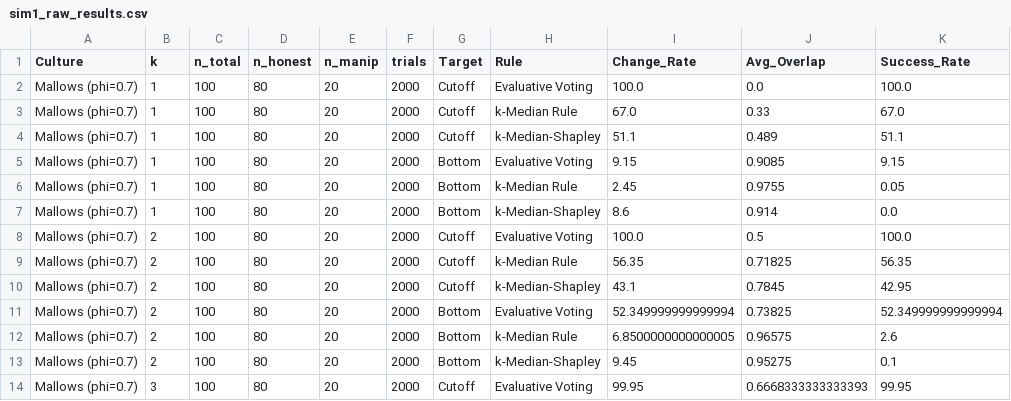
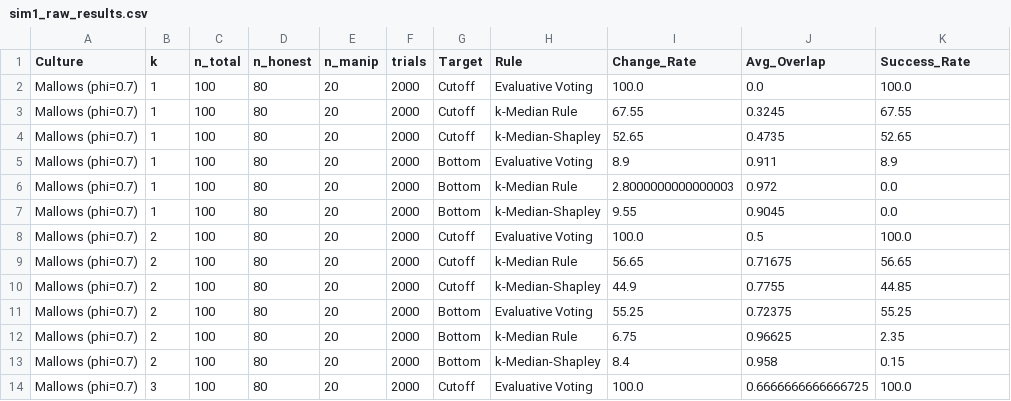
Before and after one commit to ankurgogoi1228/OpenHands, a CSV file: sim1_median_figures/output/sim1_raw_results.csv, drawn as a sheet; only a part is shown; the diff covers the shown part only.

Commit message:
Fix grade coverage: Plackett-Luce reaches grade 1 (integer noise), Euclidean rescales to reach grade 0, force int64 dtype; re-run and regenerate figures
Co-authored-by: arena-agent <297053741+arena-agent@users.noreply.github.com>

```diff
--- a/sim1_median_figures/output/sim1_raw_results.csv
+++ b/sim1_median_figures/output/sim1_raw_results.csv
@@ -2,13 +2,13 @@ Culture,k,n_total,n_honest,n_manip,trials,Target,Rule,Change_Rate,Avg_Overlap,Su
 Mallows (phi=0.7),1,100,80,20,2000,Cutoff,Evaluative Voting,100.0,0.0,100.0
-Mallows (phi=0.7),1,100,80,20,2000,Cutoff,k-Median Rule,67.0,0.33,67.0
-Mallows (phi=0.7),1,100,80,20,2000,Cutoff,k-Median-Shapley,51.1,0.489,51.1
-Mallows (phi=0.7),1,100,80,20,2000,Bottom,Evaluative Voting,9.15,0.9085,9.15
-Mallows (phi=0.7),1,100,80,20,2000,Bottom,k-Median Rule,2.45,0.9755,0.05
-Mallows (phi=0.7),1,100,80,20,2000,Bottom,k-Median-Shapley,8.6,0.914,0.0
+Mallows (phi=0.7),1,100,80,20,2000,Cutoff,k-Median Rule,67.55,0.3245,67.55
+Mallows (phi=0.7),1,100,80,20,2000,Cutoff,k-Median-Shapley,52.65,0.4735,52.65
+Mallows (phi=0.7),1,100,80,20,2000,Bottom,Evaluative Voting,8.9,0.911,8.9
+Mallows (phi=0.7),1,100,80,20,2000,Bottom,k-Median Rule,2.8000000000000003,0.972,0.0
+Mallows (phi=0.7),1,100,80,20,2000,Bottom,k-Median-Shapley,9.55,0.9045,0.0
 Mallows (phi=0.7),2,100,80,20,2000,Cutoff,Evaluative Voting,100.0,0.5,100.0
-Mallows (phi=0.7),2,100,80,20,2000,Cutoff,k-Median Rule,56.35,0.71825,56.35
-Mallows (phi=0.7),2,100,80,20,2000,Cutoff,k-Median-Shapley,43.1,0.7845,42.95
-Mallows (phi=0.7),2,100,80,20,2000,Bottom,Evaluative Voting,52.349999999999994,0.73825,52.349999999999994
-Mallows (phi=0.7),2,100,80,20,2000,Bottom,k-Median Rule,6.8500000000000005,0.96575,2.6
-Mallows (phi=0.7),2,100,80,20,2000,Bottom,k-Median-Shapley,9.45,0.95275,0.1
-Mallows (phi=0.7),3,100,80,20,2000,Cutoff,Evaluative Voting,99.95,0.6668333333333393,99.95
+Mallows (phi=0.7),2,100,80,20,2000,Cutoff,k-Median Rule,56.65,0.71675,56.65
+Mallows (phi=0.7),2,100,80,20,2000,Cutoff,k-Median-Shapley,44.9,0.7755,44.85
+Mallows (phi=0.7),2,100,80,20,2000,Bottom,Evaluative Voting,55.25,0.72375,55.25
+Mallows (phi=0.7),2,100,80,20,2000,Bottom,k-Median Rule,6.75,0.96625,2.35
+Mallows (phi=0.7),2,100,80,20,2000,Bottom,k-Median-Shapley,8.4,0.958,0.15
+Mallows (phi=0.7),3,100,80,20,2000,Cutoff,Evaluative Voting,100.0,0.6666666666666725,100.0
```
Also changed, not shown: 160 edited cells elsewhere in this file, 17 other files.
